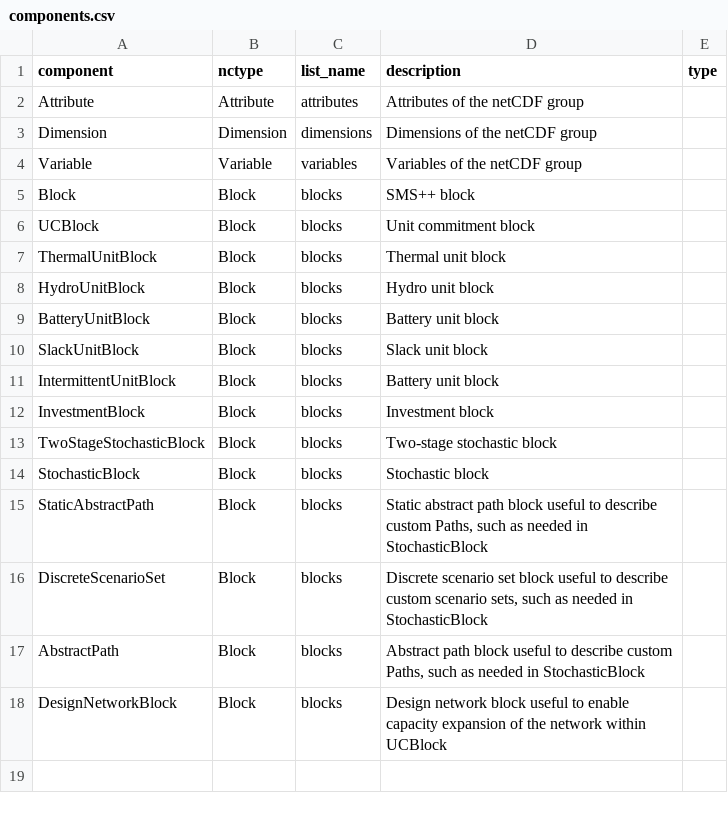
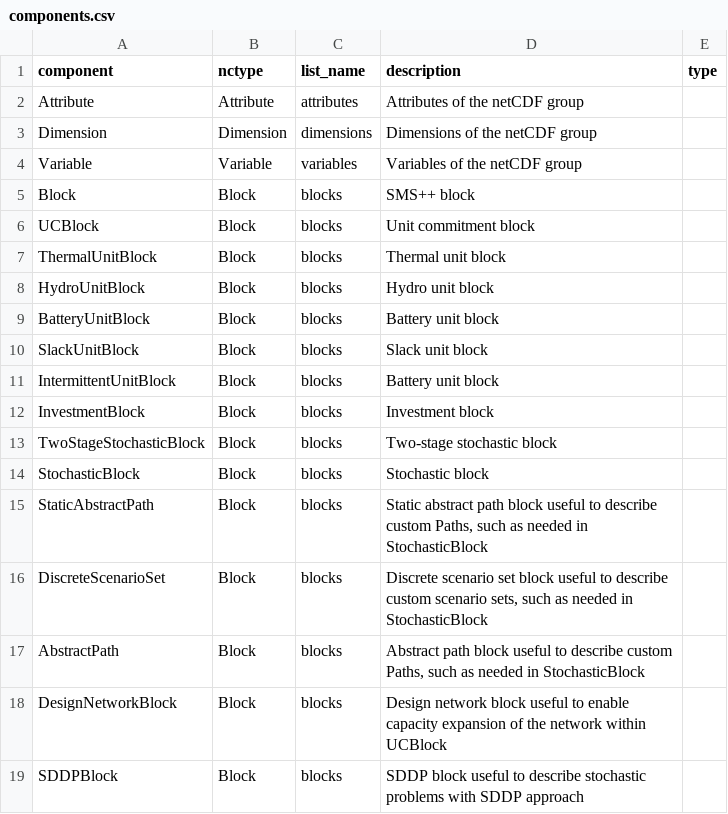
Before and after one commit to SPSUnipi/pySMSpp, a CSV file: pysmspp/data/components.csv, drawn as a sheet.

Commit message:
Add draft SDDPBlock configs (#93)
* Add untested SDDPBlock configs

* Add release note

```diff
--- a/pysmspp/data/components.csv
+++ b/pysmspp/data/components.csv
@@ -18 +18,2 @@ AbstractPath,Block,blocks,"Abstract path block useful to describe custom Paths,
 DesignNetworkBlock,Block,blocks,"Design network block useful to enable capacity expansion of the network within UCBlock"
+SDDPBlock,Block,blocks,"SDDP block useful to describe stochastic problems with SDDP approach"
```
Also changed, not shown: 2 other files.
